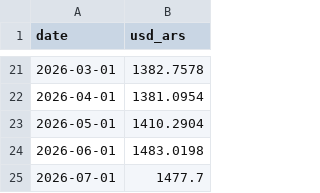
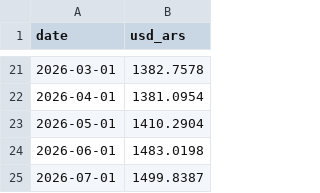
Before and after one commit to UlissePalmi/argentina_report, a CSV file: data/reserves/bcra_fx.csv, drawn as a sheet; only a part is shown, gaps mark what is left out.

```diff
--- a/data/reserves/bcra_fx.csv
+++ b/data/reserves/bcra_fx.csv
@@ -24,2 +24,2 @@ date,usd_ars
 2026-06-01,1483.0198
-2026-07-01,1477.7
+2026-07-01,1499.8387
```
Also changed, not shown: data/consumption/consumption.csv, data/external/fx_parallel.csv, 2 other files.
